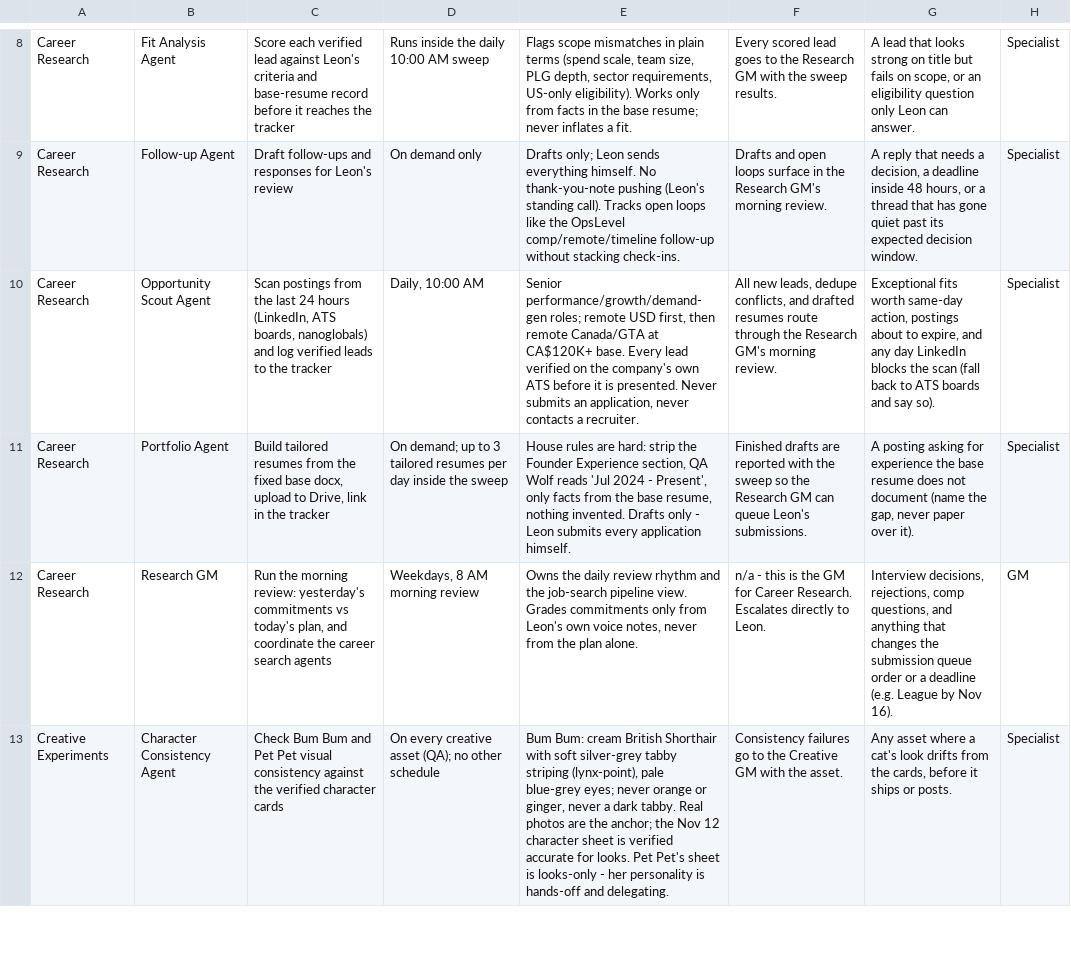
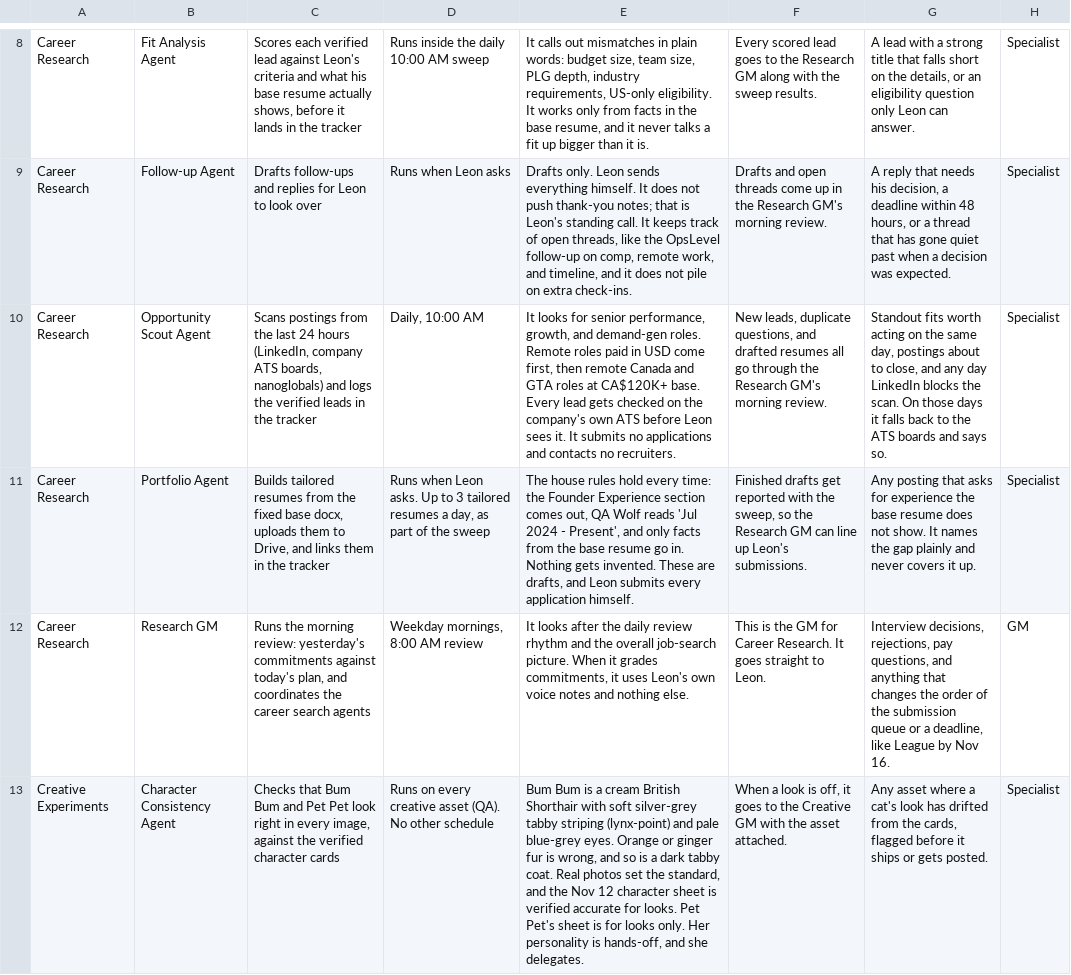
Before and after one commit to Ltang909/builtbylt, a CSV file: agent-roster.csv, drawn as a sheet; only a part is shown, gaps mark what is left out; the diff covers the shown part only; the diff names each change by its address in the sheet, - before the commit and + after, or states it on an @@ line.

Commit message:
HQ roster copy: rewrite agent prose in the Bum Bum brand voice
Warm, plain rewording of every role's task, cadence, scope and
escalation text, plus project descriptions. Facts, numbers, cadences
and budget rules unchanged. Synced with the Notion Agent Roster.

```diff
--- a/agent-roster.csv
+++ b/agent-roster.csv
-C8: Score each verified lead against Leon's criteria and base-resume record before it reaches the tracker
+C8: Scores each verified lead against Leon's criteria and what his base resume actually shows, before it lands in the tracker
-E8: Flags scope mismatches in plain terms (spend scale, team size, PLG depth, sector requirements, US-only eligibility). Works only from facts in the base resume; never inflates a fit.
+E8: It calls out mismatches in plain words: budget size, team size, PLG depth, industry requirements, US-only eligibility. It works only from facts in the base resume, and it never talks a fit up bigger than it is.
-F8: …Research GM with the…
+F8: …Research GM along with the…
-G8: A lead that looks strong on title but fails on scope, or an…
+G8: A lead with a strong title that falls short on the details, or an…
-C9: Draft follow-ups and responses for Leon's review
+C9: Drafts follow-ups and replies for Leon to look over
-D9: On demand only
+D9: Runs when Leon asks
-E9: Drafts only; Leon sends everything himself. No thank-you-note pushing (Leon's standing call). Tracks open loops like the OpsLevel comp/remote/timeline follow-up without stacking check-ins.
+E9: Drafts only. Leon sends everything himself. It does not push thank-you notes; that is Leon's standing call. It keeps track of open threads, like the OpsLevel follow-up on comp, remote work, and timeline, and it does not pile on extra check-ins.
-F9: …and open loops surface in the…
+F9: …and open threads come up in the…
-G9: …that needs a decision, a deadline inside 48 hours, or a thread that has gone quiet past its expected decision window.
+G9: …that needs his decision, a deadline within 48 hours, or a thread that has gone quiet past when a decision was expected.
-C10: Scan postings from the last 24 hours (LinkedIn, ATS boards, nanoglobals) and log verified leads to the tracker
+C10: Scans postings from the last 24 hours (LinkedIn, company ATS boards, nanoglobals) and logs the verified leads in the tracker
-E10: Senior performance/growth/demand-gen roles; remote USD first, then remote Canada/GTA at CA$120K+ base. Every lead verified on the company's own ATS before it is presented. Never submits an application, never contacts a recruiter.
+E10: It looks for senior performance, growth, and demand-gen roles. Remote roles paid in USD come first, then remote Canada and GTA roles at CA$120K+ base. Every lead gets checked on the company's own ATS before Leon sees it. It submits no applications and contacts no recruiters.
-F10: All new leads, dedupe conflicts, and drafted resumes route through the…
+F10: New leads, duplicate questions, and drafted resumes all go through the…
-G10: Exceptional fits worth same-day action, postings about to expire, and any day LinkedIn blocks the scan (fall back to ATS boards and say so).
+G10: Standout fits worth acting on the same day, postings about to close, and any day LinkedIn blocks the scan. On those days it falls back to the ATS boards and says so.
-C11: Build tailored resumes from the fixed base docx, upload to Drive, link in the…
+C11: Builds tailored resumes from the fixed base docx, uploads them to Drive, and links them in the…
-D11: On demand; up to 3 tailored resumes per day inside the sweep
+D11: Runs when Leon asks. Up to 3 tailored resumes a day, as part of the sweep
-E11: House rules are hard: strip the Founder Experience section, QA Wolf reads 'Jul 2024 - Present', only facts from the base resume, nothing invented. Drafts only - Leon submits…
+E11: The house rules hold every time: the Founder Experience section comes out, QA Wolf reads 'Jul 2024 - Present', and only facts from the base resume go in. Nothing gets invented. These are drafts, and Leon submits…
-F11: Finished drafts are reported with the sweep so the Research GM can queue Leon's submissions.
+F11: Finished drafts get reported with the sweep, so the Research GM can line up Leon's submissions.
-G11: A posting asking for experience the base resume does not document (name the gap, never paper over it).
+G11: Any posting that asks for experience the base resume does not show. It names the gap plainly and never covers it up.
-C12: Run the morning review: yesterday's commitments vs today's plan, and coordinate the career…
+C12: Runs the morning review: yesterday's commitments against today's plan, and coordinates the career…
-D12: Weekdays, 8 AM morning review
+D12: Weekday mornings, 8:00 AM review
-E12: Owns the daily review rhythm and the job-search pipeline view. Grades commitments only from Leon's own voice notes, never from the plan alone.
+E12: It looks after the daily review rhythm and the overall job-search picture. When it grades commitments, it uses Leon's own voice notes and nothing else.
-F12: n/a - this is the GM for Career Research. Escalates directly to Leon.
+F12: This is the GM for Career Research. It goes straight to Leon.
-G12: …decisions, rejections, comp questions, and anything that changes the submission queue order or a deadline (e.g. League by Nov 16).
+G12: …decisions, rejections, pay questions, and anything that changes the order of the submission queue or a deadline, like League by Nov 16.
-C13: Check Bum Bum and Pet Pet visual consistency against the…
+C13: Checks that Bum Bum and Pet Pet look right in every image, against the…
-D13: On every creative asset (QA); no other schedule
+D13: Runs on every creative asset (QA). No other schedule
-E13: Bum Bum: cream British Shorthair with soft silver-grey tabby striping (lynx-point), pale blue-grey eyes; never orange or ginger, never a dark tabby. Real photos are the anchor; the Nov 12 character sheet is verified accurate for looks. Pet Pet's sheet is looks-only - her personality is hands-off and delegating.
+E13: Bum Bum is a cream British Shorthair with soft silver-grey tabby striping (lynx-point) and pale blue-grey eyes. Orange or ginger fur is wrong, and so is a dark tabby coat. Real photos set the standard, and the Nov 12 character sheet is verified accurate for looks. Pet Pet's sheet is for looks only. Her personality is hands-off, and she delegates.
-F13: Consistency failures go to the Creative GM with the asset.
+F13: When a look is off, it goes to the Creative GM with the asset attached.
-G13: …cat's look drifts from the cards, before it ships or posts.
+G13: …cat's look has drifted from the cards, flagged before it ships or gets posted.
```
Also changed, not shown: 137 edited cells elsewhere in this file, 1 other file.
